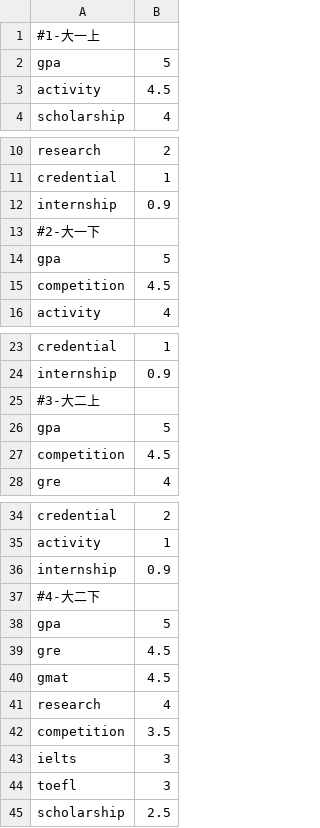
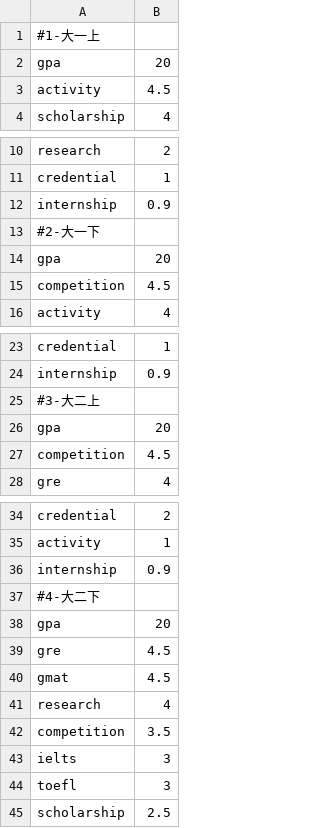
Before and after one commit to SmartRiver/python, a CSV file: data_service/resource/plan/weight/biology.csv, drawn as a sheet; only a part is shown, gaps mark what is left out.

```diff
--- a/data_service/resource/plan/weight/biology.csv
+++ b/data_service/resource/plan/weight/biology.csv
@@ -1,3 +1,3 @@
 #1-大一上
-gpa,5
+gpa,20
 activity,4.5
@@ -13,3 +13,3 @@ internship,0.9
 #2-大一下
-gpa,5
+gpa,20
 competition,4.5
@@ -25,3 +25,3 @@ internship,0.9
 #3-大二上
-gpa,5
+gpa,20
 competition,4.5
@@ -37,3 +37,3 @@ internship,0.9
 #4-大二下
-gpa,5
+gpa,20
 gre,4.5
```
Also changed, not shown: data_service/resource/plan/weight/ce.csv, data_service/resource/plan/weight/cs.csv, 1 other file.
